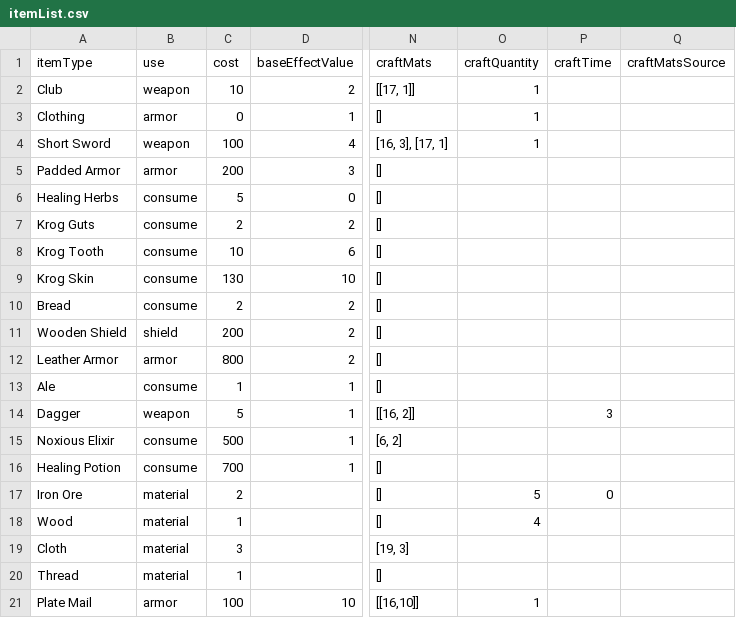
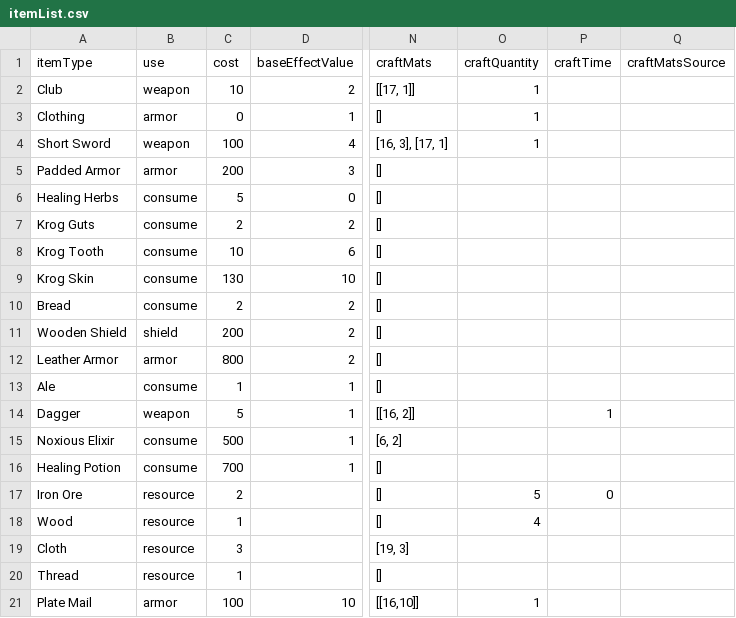
Before and after one commit to SALLstice/Krog, a CSV file: KrogCS/itemList.csv, drawn as a sheet; only a part is shown, gaps mark what is left out; the diff names each change by its address in the sheet, - before the commit and + after, or states it on an @@ line.

```diff
--- a/KrogCS/itemList.csv
+++ b/KrogCS/itemList.csv
-P14 (craftTime): 3
+P14 (craftTime): 1
-B17:B20 (use): material
+B17:B20 (use): resource
```
Also changed, not shown: 21 other files.
